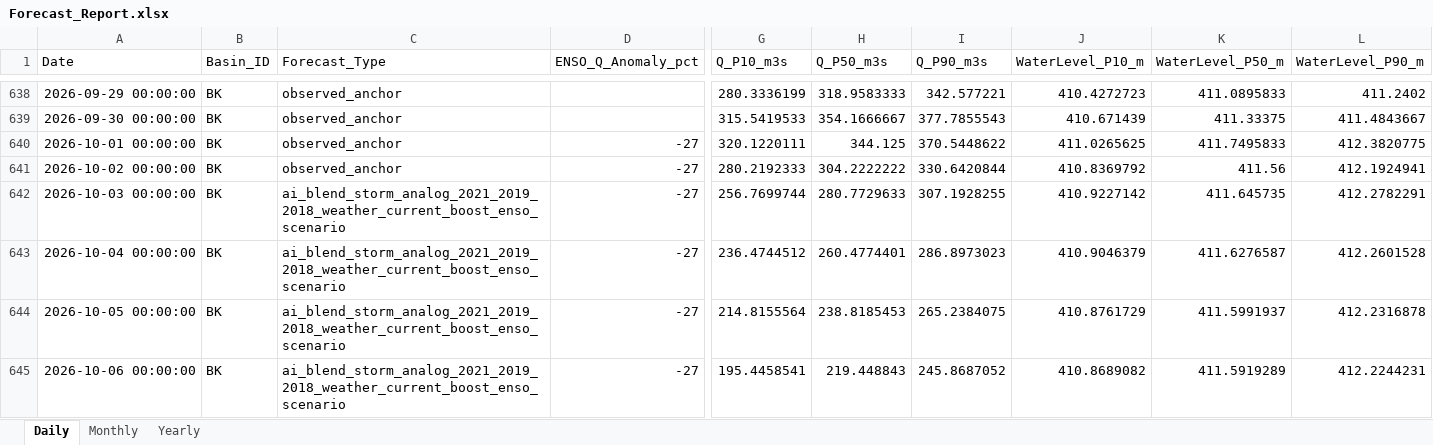
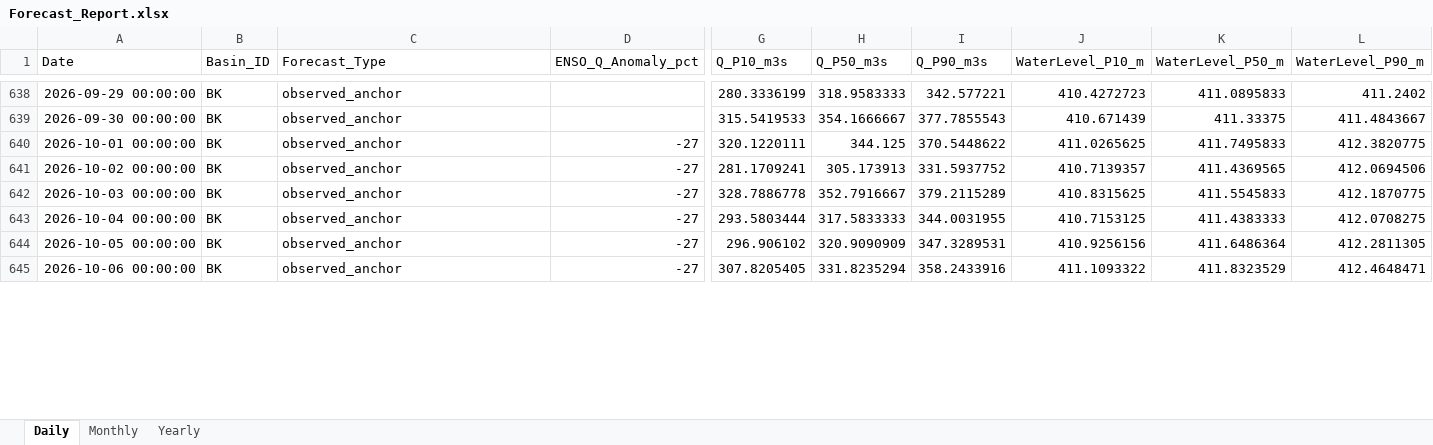
Before and after one commit to Minhsp3/CHIRPS, an Excel workbook: output/Forecast_Report.xlsx, sheet Daily, drawn as a sheet; only a part is shown, gaps mark what is left out; values as stored, in another font and other column widths than the file's, no borders; the diff covers the shown part only; the diff names each change by its address in the sheet, - before the commit and + after, or states it on an @@ line.

```diff
--- a/output/Forecast_Report.xlsx (sheet Daily)
+++ b/output/Forecast_Report.xlsx (sheet Daily)
-G641 (Q_P10_m3s): 280.2192333
+G641 (Q_P10_m3s): 281.1709241
-H641 (Q_P50_m3s): 304.2222222
+H641 (Q_P50_m3s): 305.173913
-I641 (Q_P90_m3s): 330.6420844
+I641 (Q_P90_m3s): 331.5937752
-J641 (WaterLevel_P10_m): 410.8369792
+J641 (WaterLevel_P10_m): 410.7139357
-K641 (WaterLevel_P50_m): 411.56
+K641 (WaterLevel_P50_m): 411.4369565
-L641 (WaterLevel_P90_m): 412.1924941
+L641 (WaterLevel_P90_m): 412.0694506
-C642:C645 (Forecast_Type): ai_blend_storm_analog_2021_2019_2018_weather_current_boost_enso_scenario
+C642:C645 (Forecast_Type): observed_anchor
-G642 (Q_P10_m3s): 256.7699744
+G642 (Q_P10_m3s): 328.7886778
-H642 (Q_P50_m3s): 280.7729633
+H642 (Q_P50_m3s): 352.7916667
-I642 (Q_P90_m3s): 307.1928255
+I642 (Q_P90_m3s): 379.2115289
-J642 (WaterLevel_P10_m): 410.9227142
+J642 (WaterLevel_P10_m): 410.8315625
-K642 (WaterLevel_P50_m): 411.645735
+K642 (WaterLevel_P50_m): 411.5545833
-L642 (WaterLevel_P90_m): 412.2782291
+L642 (WaterLevel_P90_m): 412.1870775
-G643 (Q_P10_m3s): 236.4744512
+G643 (Q_P10_m3s): 293.5803444
-H643 (Q_P50_m3s): 260.4774401
+H643 (Q_P50_m3s): 317.5833333
-I643 (Q_P90_m3s): 286.8973023
+I643 (Q_P90_m3s): 344.0031955
-J643 (WaterLevel_P10_m): 410.9046379
+J643 (WaterLevel_P10_m): 410.7153125
-K643 (WaterLevel_P50_m): 411.6276587
+K643 (WaterLevel_P50_m): 411.4383333
-L643 (WaterLevel_P90_m): 412.2601528
+L643 (WaterLevel_P90_m): 412.0708275
-G644 (Q_P10_m3s): 214.8155564
+G644 (Q_P10_m3s): 296.906102
-H644 (Q_P50_m3s): 238.8185453
+H644 (Q_P50_m3s): 320.9090909
-I644 (Q_P90_m3s): 265.2384075
+I644 (Q_P90_m3s): 347.3289531
-J644 (WaterLevel_P10_m): 410.8761729
+J644 (WaterLevel_P10_m): 410.9256156
-K644 (WaterLevel_P50_m): 411.5991937
+K644 (WaterLevel_P50_m): 411.6486364
-L644 (WaterLevel_P90_m): 412.2316878
+L644 (WaterLevel_P90_m): 412.2811305
-G645 (Q_P10_m3s): 195.4458541
+G645 (Q_P10_m3s): 307.8205405
-H645 (Q_P50_m3s): 219.448843
+H645 (Q_P50_m3s): 331.8235294
-I645 (Q_P90_m3s): 245.8687052
+I645 (Q_P90_m3s): 358.2433916
-J645 (WaterLevel_P10_m): 410.8689082
+J645 (WaterLevel_P10_m): 411.1093322
-K645 (WaterLevel_P50_m): 411.5919289
+K645 (WaterLevel_P50_m): 411.8323529
-L645 (WaterLevel_P90_m): 412.2244231
+L645 (WaterLevel_P90_m): 412.4648471
```
Also changed, not shown: 1201 edited cells elsewhere in this sheet, sheet Monthly, output/HydroAI_Forecast_All.xlsx, output/Model_Metrics.xlsx, 5 other files.
